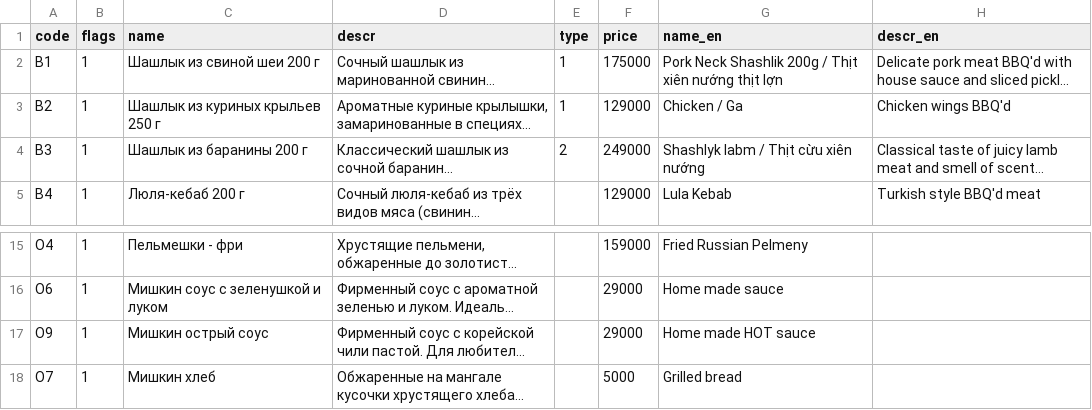
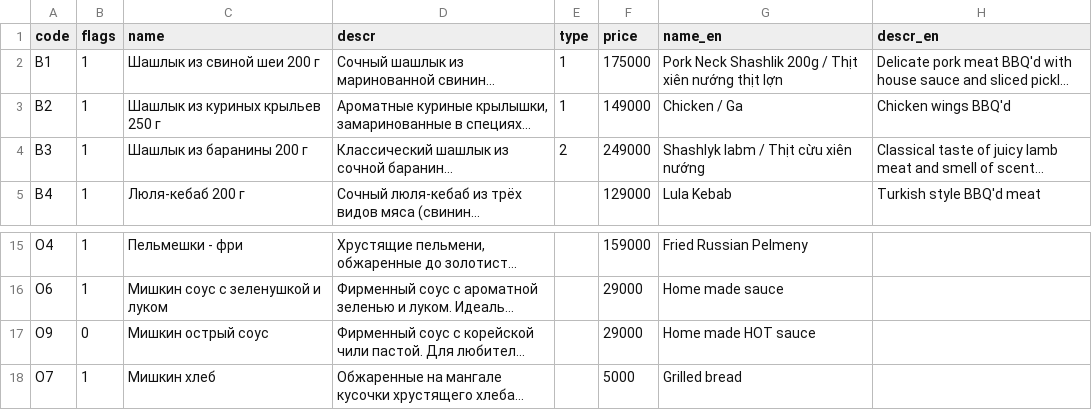
Before and after one commit to monsbsns/southbear.github.io, a CSV file: botmenu.csv, drawn as a sheet; only a part is shown, gaps mark what is left out; long unchanged cells end in …; the diff names each change by its address in the sheet, - before the commit and + after, or states it on an @@ line.

Commit message:
prices / dishes off

```diff
--- a/botmenu.csv
+++ b/botmenu.csv
-F3 (price): 129000
+F3 (price): 149000
-B17 (flags): 1
+B17 (flags): 0
```
